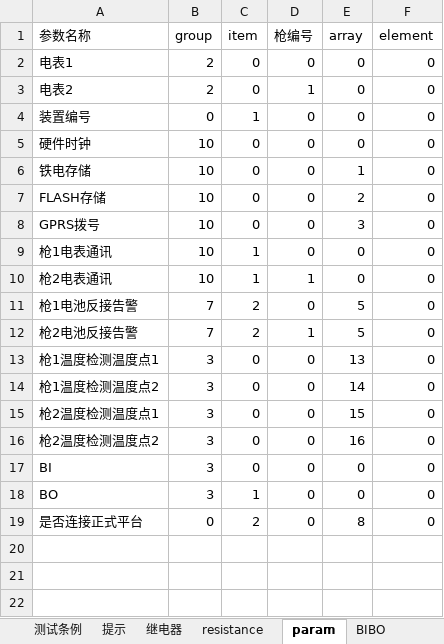
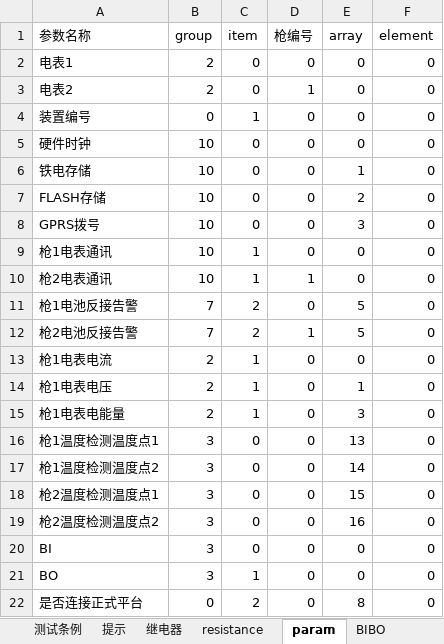
Before and after one commit to newdoublefish/mcmctestsys, an Excel workbook: config/project/整机测试/demo配置表.xlsx, sheet param, drawn as a sheet; values as stored, in another font and other column widths than the file's, no borders; the diff names each change by its address in the sheet, - before the commit and + after, or states it on an @@ line.

```diff
--- a/config/project/整机测试/demo配置表.xlsx (sheet param)
+++ b/config/project/整机测试/demo配置表.xlsx (sheet param)
+row 13: 枪1电表电流 | 2 | 1 | 0 | 0 | 0
+row 14: 枪1电表电压 | 2 | 1 | 0 | 1 | 0
+row 15: 枪1电表电能量 | 2 | 1 | 0 | 3 | 0
```
Also changed, not shown: sheet 测试条例, 5 other files.
